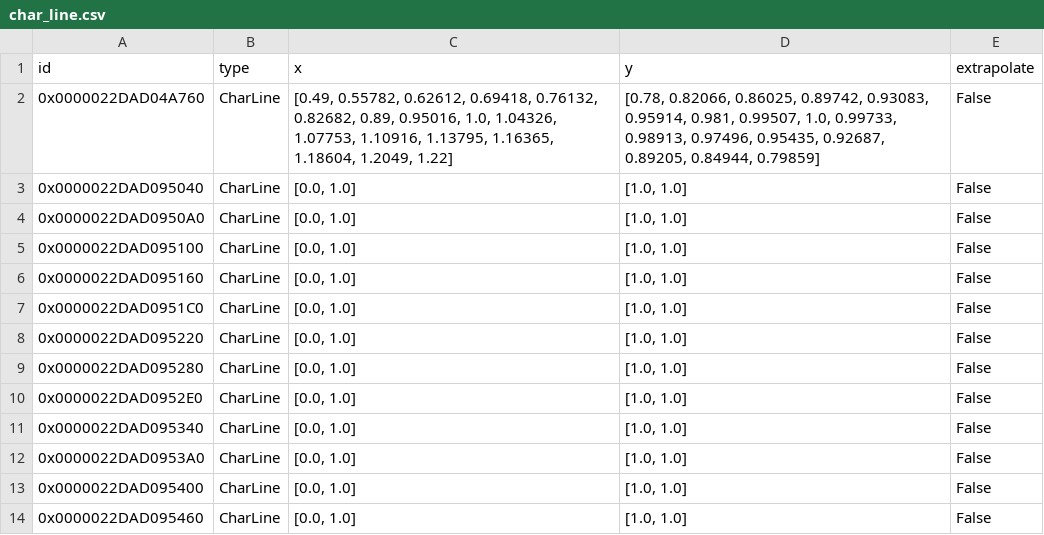
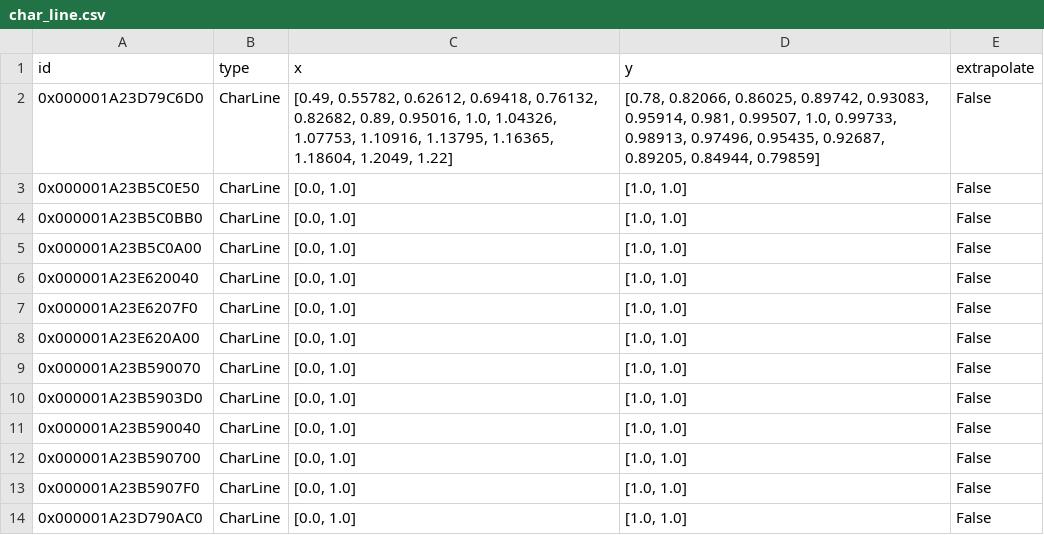
Before and after one commit to hamzaable/Modelling-of-Solar-Roof-Tiles, a CSV file: sdp/components/char_line.csv, drawn as a sheet.

```diff
--- a/sdp/components/char_line.csv
+++ b/sdp/components/char_line.csv
@@ -1,14 +1,14 @@
 id;type;x;y;extrapolate
-0x0000022DAD04A760;CharLine;[0.49, 0.55782, 0.62612, 0.69418, 0.76132, 0.82682, 0.89, 0.95016, 1.0, 1.04326, 1.07753, 1.10916, 1.13795, 1.16365, 1.18604, 1.2049, 1.22];[0.78, 0.82066, 0.86025, 0.89742, 0.93083, 0.95914, 0.981, 0.99507, 1.0, 0.99733, 0.98913, 0.97496, 0.95435, 0.92687, 0.89205, 0.84944, 0.79859];False
-0x0000022DAD095040;CharLine;[0.0, 1.0];[1.0, 1.0];False
-0x0000022DAD0950A0;CharLine;[0.0, 1.0];[1.0, 1.0];False
-0x0000022DAD095100;CharLine;[0.0, 1.0];[1.0, 1.0];False
-0x0000022DAD095160;CharLine;[0.0, 1.0];[1.0, 1.0];False
-0x0000022DAD0951C0;CharLine;[0.0, 1.0];[1.0, 1.0];False
-0x0000022DAD095220;CharLine;[0.0, 1.0];[1.0, 1.0];False
-0x0000022DAD095280;CharLine;[0.0, 1.0];[1.0, 1.0];False
-0x0000022DAD0952E0;CharLine;[0.0, 1.0];[1.0, 1.0];False
-0x0000022DAD095340;CharLine;[0.0, 1.0];[1.0, 1.0];False
-0x0000022DAD0953A0;CharLine;[0.0, 1.0];[1.0, 1.0];False
-0x0000022DAD095400;CharLine;[0.0, 1.0];[1.0, 1.0];False
-0x0000022DAD095460;CharLine;[0.0, 1.0];[1.0, 1.0];False
+0x000001A23D79C6D0;CharLine;[0.49, 0.55782, 0.62612, 0.69418, 0.76132, 0.82682, 0.89, 0.95016, 1.0, 1.04326, 1.07753, 1.10916, 1.13795, 1.16365, 1.18604, 1.2049, 1.22];[0.78, 0.82066, 0.86025, 0.89742, 0.93083, 0.95914, 0.981, 0.99507, 1.0, 0.99733, 0.98913, 0.97496, 0.95435, 0.92687, 0.89205, 0.84944, 0.79859];False
+0x000001A23B5C0E50;CharLine;[0.0, 1.0];[1.0, 1.0];False
+0x000001A23B5C0BB0;CharLine;[0.0, 1.0];[1.0, 1.0];False
+0x000001A23B5C0A00;CharLine;[0.0, 1.0];[1.0, 1.0];False
+0x000001A23E620040;CharLine;[0.0, 1.0];[1.0, 1.0];False
+0x000001A23E6207F0;CharLine;[0.0, 1.0];[1.0, 1.0];False
+0x000001A23E620A00;CharLine;[0.0, 1.0];[1.0, 1.0];False
+0x000001A23B590070;CharLine;[0.0, 1.0];[1.0, 1.0];False
+0x000001A23B5903D0;CharLine;[0.0, 1.0];[1.0, 1.0];False
+0x000001A23B590040;CharLine;[0.0, 1.0];[1.0, 1.0];False
+0x000001A23B590700;CharLine;[0.0, 1.0];[1.0, 1.0];False
+0x000001A23B5907F0;CharLine;[0.0, 1.0];[1.0, 1.0];False
+0x000001A23D790AC0;CharLine;[0.0, 1.0];[1.0, 1.0];False
```
Also changed, not shown: sdp/components/Compressor.csv, sdp/components/SolarCollector.csv, 4 other files.
